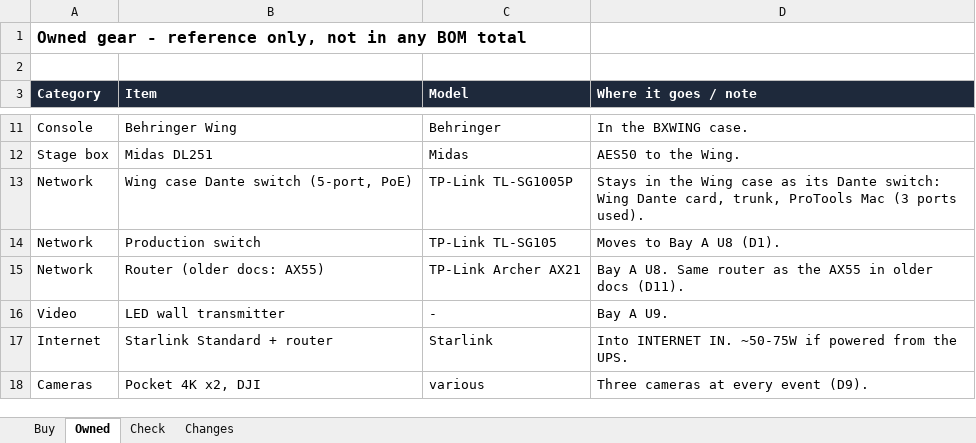
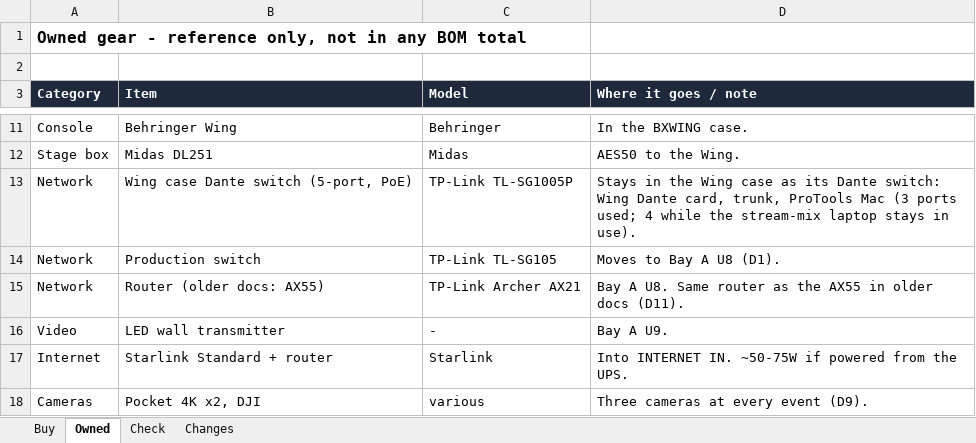
Before and after one commit to samholub/elim-avpro-production-station, an Excel workbook: build/BOM.xlsx, sheet Owned, drawn as a sheet; only a part is shown, gaps mark what is left out; values as stored, in another font and other column widths than the file's, no borders; the diff names each change by its address in the sheet, - before the commit and + after, or states it on an @@ line.

```diff
--- a/build/BOM.xlsx (sheet Owned)
+++ b/build/BOM.xlsx (sheet Owned)
-D13 (Where it goes / note): …(3 ports used).
+D13 (Where it goes / note): …(3 ports used; 4 while the stream-mix laptop stays in use).
```
Also changed, not shown: matt/BOM.xlsx, 10 other files.
